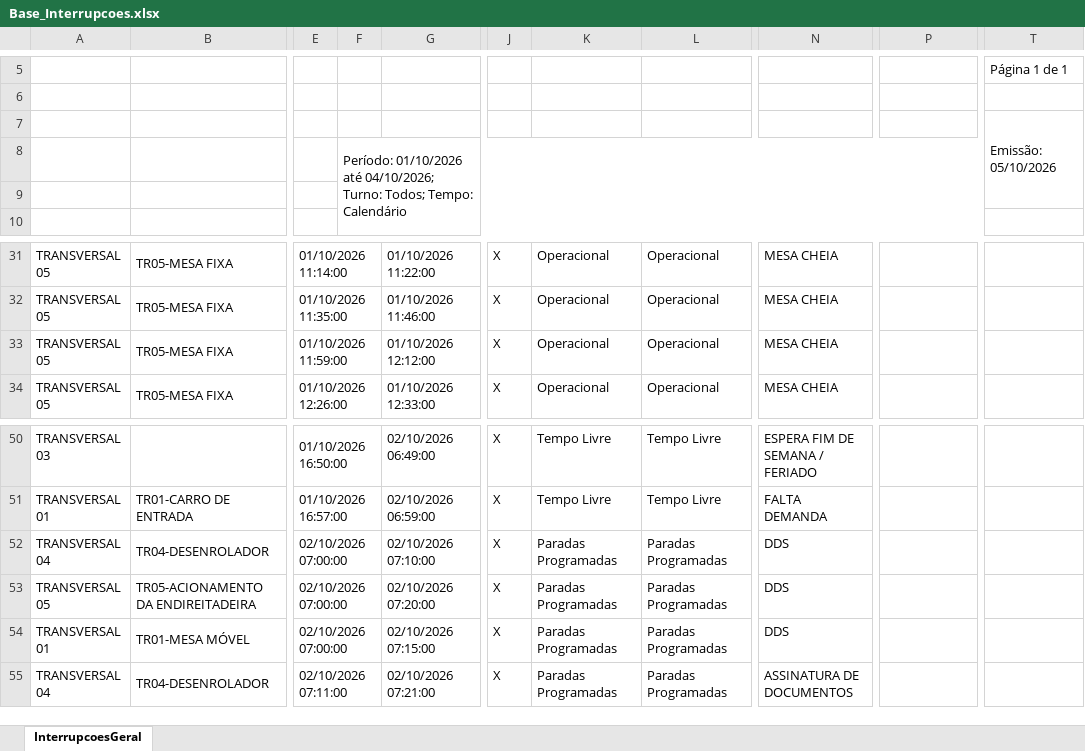
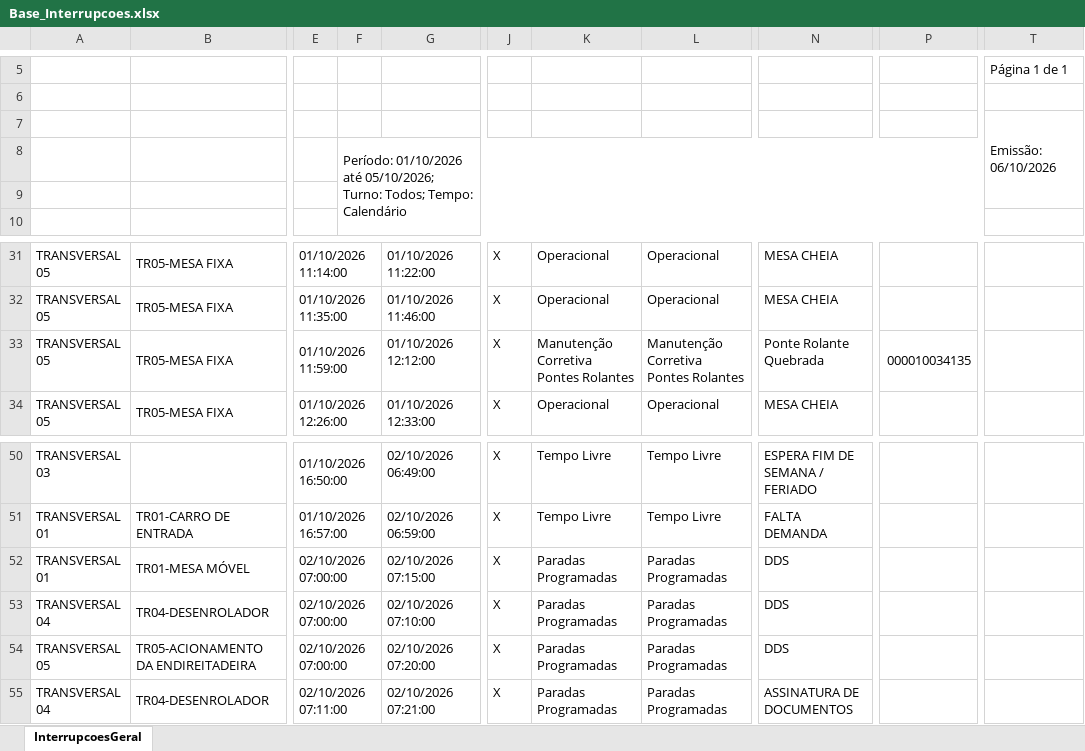
Before and after one commit to lucasnscts/Diario_producao_TRs, an Excel workbook: Base_Interrupcoes.xlsx, sheet InterrupcoesGeral, drawn as a sheet; only a part is shown, gaps mark what is left out; values as stored, in another font and other column widths than the file's, no cell formats; charts and pictures not drawn; the diff covers the shown part only; the diff names each change by its address in the sheet, - before the commit and + after, or states it on an @@ line.

```diff
--- a/Base_Interrupcoes.xlsx (sheet InterrupcoesGeral)
+++ b/Base_Interrupcoes.xlsx (sheet InterrupcoesGeral)
-T7: Emissão: 05/10/2026
+T7: Emissão: 06/10/2026
-F8: …01/10/2026 até 04/10/2026; Turno: Todos;…
+F8: …01/10/2026 até 05/10/2026; Turno: Todos;…
-K33: Operacional
+K33: Manutenção Corretiva Pontes Rolantes
-L33: Operacional
+L33: Manutenção Corretiva Pontes Rolantes
-N33: MESA CHEIA
+N33: Ponte Rolante Quebrada
-P33: (empty)
+P33: 000010034135
@@ row 54 moved to row 52: TRANSVERSAL 01 @@
```
Also changed, not shown: 61 added rows and 6 edited cells elsewhere in this sheet, cell formats, Base_Producao.xlsx.
